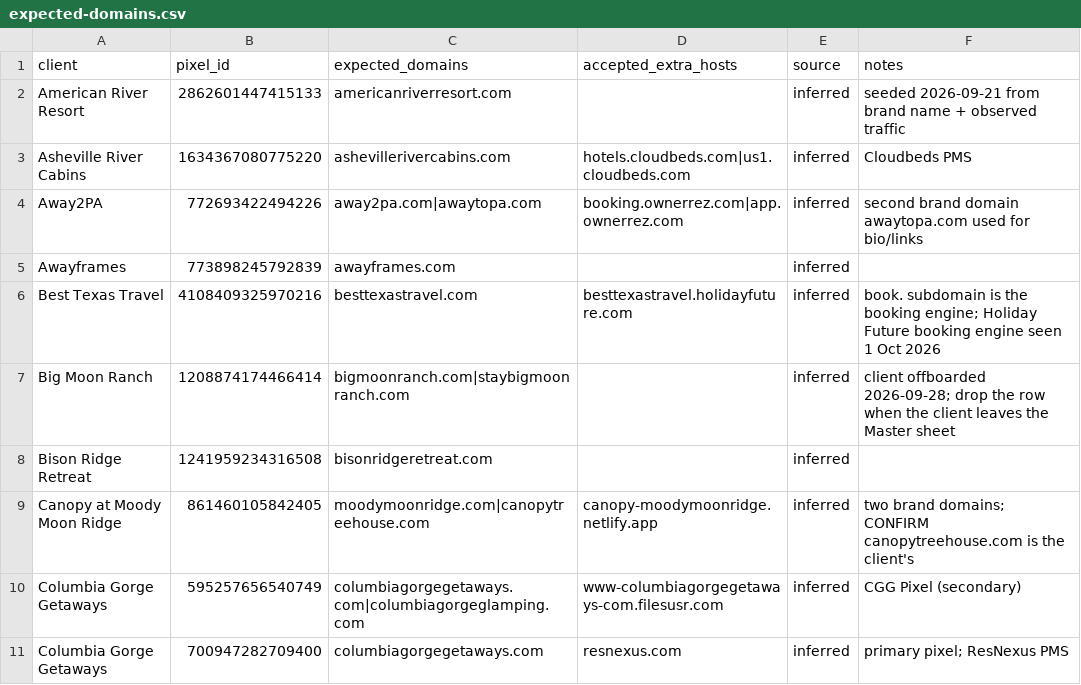
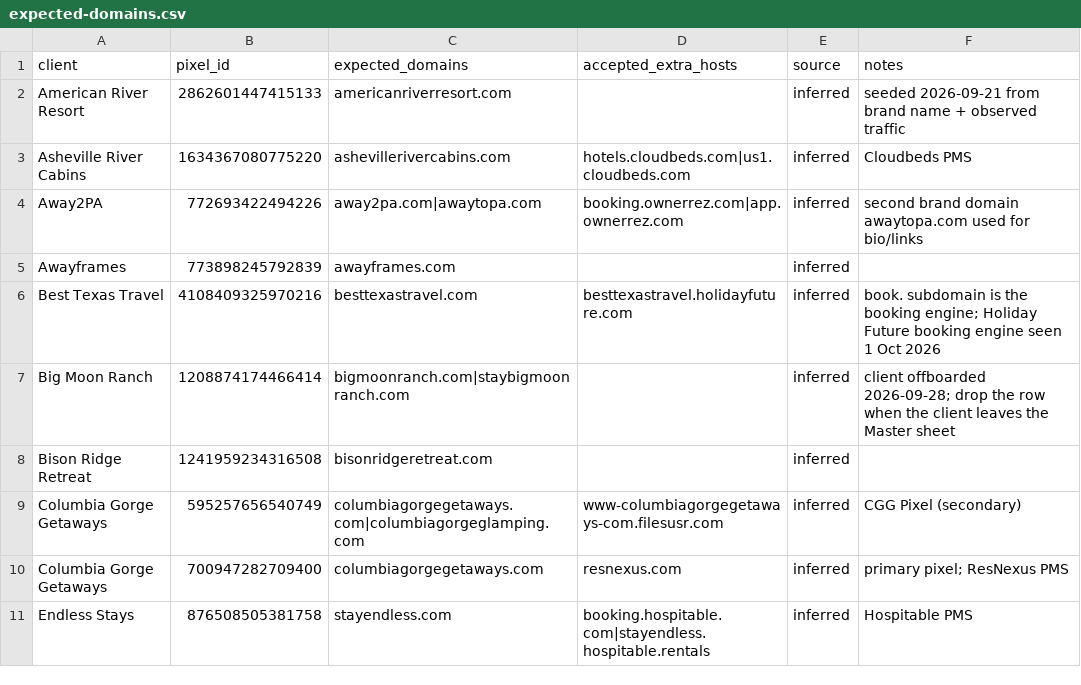
Before and after one commit to hiddengem-webteam/ads-roi-dashboard, a CSV file: weekly/Meta Pixel Reviews/expected-domains.csv, drawn as a sheet; only a part is shown; the shorter side is filled out with more unchanged rows; the diff names each change by its address in the sheet, - before the commit and + after, or states it on an @@ line.

```diff
--- a/weekly/Meta Pixel Reviews/expected-domains.csv
+++ b/weekly/Meta Pixel Reviews/expected-domains.csv
-row 9: Canopy at Moody Moon Ridge | 861460105842405 | moodymoonridge.com|canopytreehouse.com | canopy-moodymoonridge.netlify.app | inferred | two brand domains; CONFIRM canopytreehouse.com is the client's
```
Also changed, not shown: weekly/Ad Spends Checks/Weekly Checks/2026-10-15-ad-spend-by-type.csv, 4 other files.
